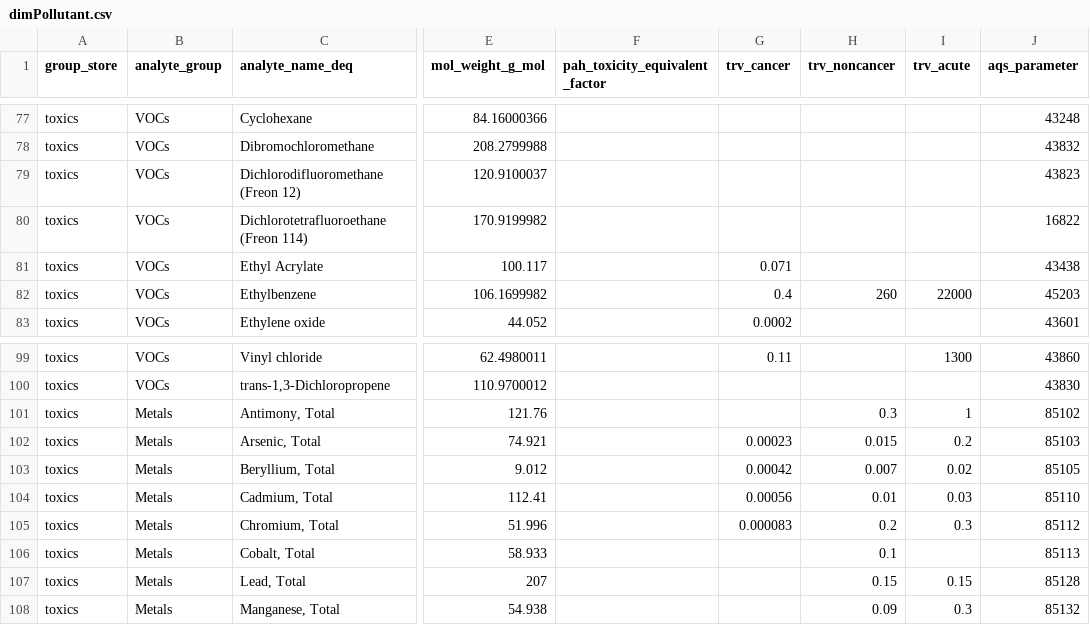
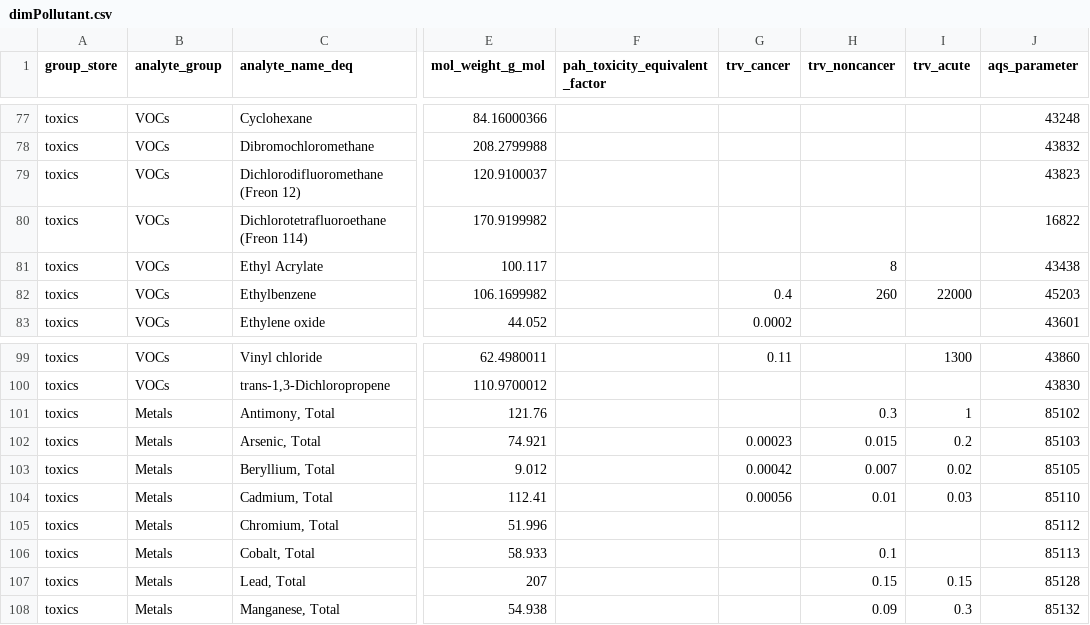
Before and after one commit to OR-Dept-Environmental-Quality/soar, a CSV file: ops/dimPollutant.csv, drawn as a sheet; only a part is shown, gaps mark what is left out; the diff names each change by its address in the sheet, - before the commit and + after, or states it on an @@ line.

Commit message:
Adjusted TRV values in dimPollutant.csv in ops

```diff
--- a/ops/dimPollutant.csv
+++ b/ops/dimPollutant.csv
-G81 (trv_cancer): 0.071
+G81 (trv_cancer): (empty)
-H81 (trv_noncancer): (empty)
+H81 (trv_noncancer): 8
-G105 (trv_cancer): 0.000083
+G105 (trv_cancer): (empty)
-H105 (trv_noncancer): 0.2
+H105 (trv_noncancer): (empty)
-I105 (trv_acute): 0.3
+I105 (trv_acute): (empty)
```
